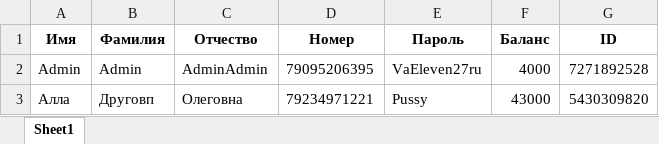
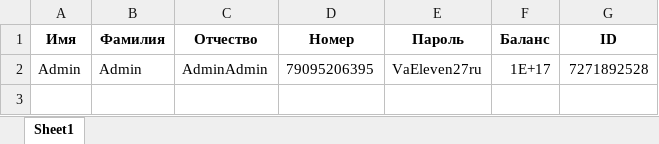
Before and after one commit to UglyMiniKid/System, an Excel workbook: PythonProject/База_данных.xlsx, sheet Sheet1, drawn as a sheet; values as stored, in another font and other column widths than the file's, no borders; the diff names each change by its address in the sheet, - before the commit and + after, or states it on an @@ line.

```diff
--- a/PythonProject/База_данных.xlsx (sheet Sheet1)
+++ b/PythonProject/База_данных.xlsx (sheet Sheet1)
-F2 (Баланс): 4000
+F2 (Баланс): 1E+17
-row 3: Алла | Друговп | Олеговна | 79234971221 | Pussy | 43000 | 5430309820
```
Also changed, not shown: 1 other file.
